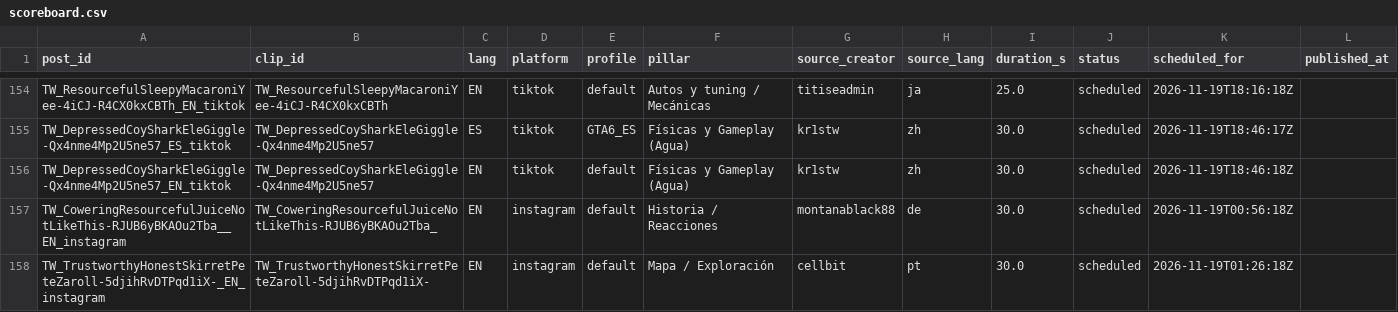
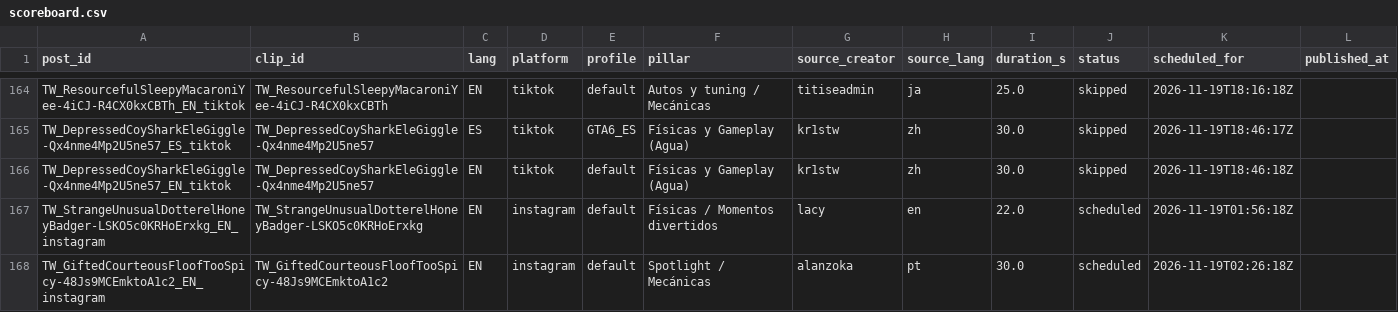
Before and after one commit to ty2mcdwdhw-hash/okx-proxy, a CSV file: GTA6_AUTO_CLIPPER/scoreboard.csv, drawn as a sheet; only a part is shown, gaps mark what is left out; addresses are those after the commit; the diff covers the shown part only; the diff names each change by its address in the sheet, - before the commit and + after, or states it on an @@ line.

```diff
--- a/GTA6_AUTO_CLIPPER/scoreboard.csv
+++ b/GTA6_AUTO_CLIPPER/scoreboard.csv
-J164:J166 (status): scheduled
+J164:J166 (status): skipped
-A167 (post_id): TW_CoweringResourcefulJuiceNotLikeThis-RJUB6yBKAOu2Tba__EN_instagram
+A167 (post_id): TW_StrangeUnusualDotterelHoneyBadger-LSKO5c0KRHoErxkg_EN_instagram
-B167 (clip_id): TW_CoweringResourcefulJuiceNotLikeThis-RJUB6yBKAOu2Tba_
+B167 (clip_id): TW_StrangeUnusualDotterelHoneyBadger-LSKO5c0KRHoErxkg
-F167 (pillar): Historia / Reacciones
+F167 (pillar): Físicas / Momentos divertidos
-G167 (source_creator): montanablack88
+G167 (source_creator): lacy
-H167 (source_lang): de
+H167 (source_lang): en
-I167 (duration_s): 30.0
+I167 (duration_s): 22.0
-K167 (scheduled_for): 2026-11-19T00:56:18Z
+K167 (scheduled_for): 2026-11-19T01:56:18Z
-A168 (post_id): TW_TrustworthyHonestSkirretPeteZaroll-5djihRvDTPqd1iX-_EN_instagram
+A168 (post_id): TW_GiftedCourteousFloofTooSpicy-48Js9MCEmktoA1c2_EN_instagram
-B168 (clip_id): TW_TrustworthyHonestSkirretPeteZaroll-5djihRvDTPqd1iX-
+B168 (clip_id): TW_GiftedCourteousFloofTooSpicy-48Js9MCEmktoA1c2
-F168 (pillar): Mapa / Exploración
+F168 (pillar): Spotlight / Mecánicas
-G168 (source_creator): cellbit
+G168 (source_creator): alanzoka
-K168 (scheduled_for): 2026-11-19T01:26:18Z
+K168 (scheduled_for): 2026-11-19T02:26:18Z
```
Also changed, not shown: 10 added rows and 27 edited cells elsewhere in this file, 1 other file.
